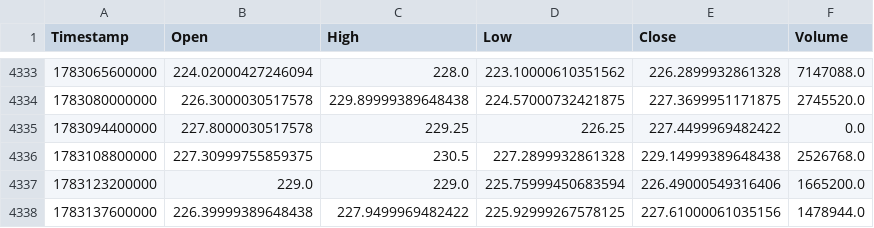
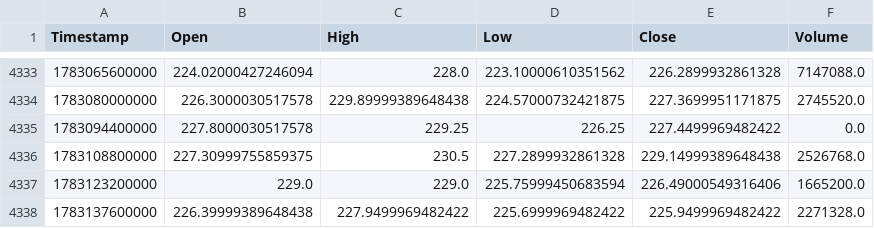
Before and after one commit to KamranPA/Trading-bot-roor, a CSV file: data/4h/BCHUSDT_history.csv, drawn as a sheet; only a part is shown, gaps mark what is left out.

```diff
--- a/data/4h/BCHUSDT_history.csv
+++ b/data/4h/BCHUSDT_history.csv
@@ -4337,2 +4337,2 @@ Timestamp,Open,High,Low,Close,Volume
 1783123200000,229.0,229.0,225.75999450683594,226.49000549316406,1665200.0
-1783137600000,226.39999389648438,227.9499969482422,225.92999267578125,227.61000061035156,1478944.0
+1783137600000,226.39999389648438,227.9499969482422,225.6999969482422,225.9499969482422,2271328.0
```
Also changed, not shown: backtest_table_summary.csv, data/4h/ATOMUSDT_history.csv, 23 other files.
